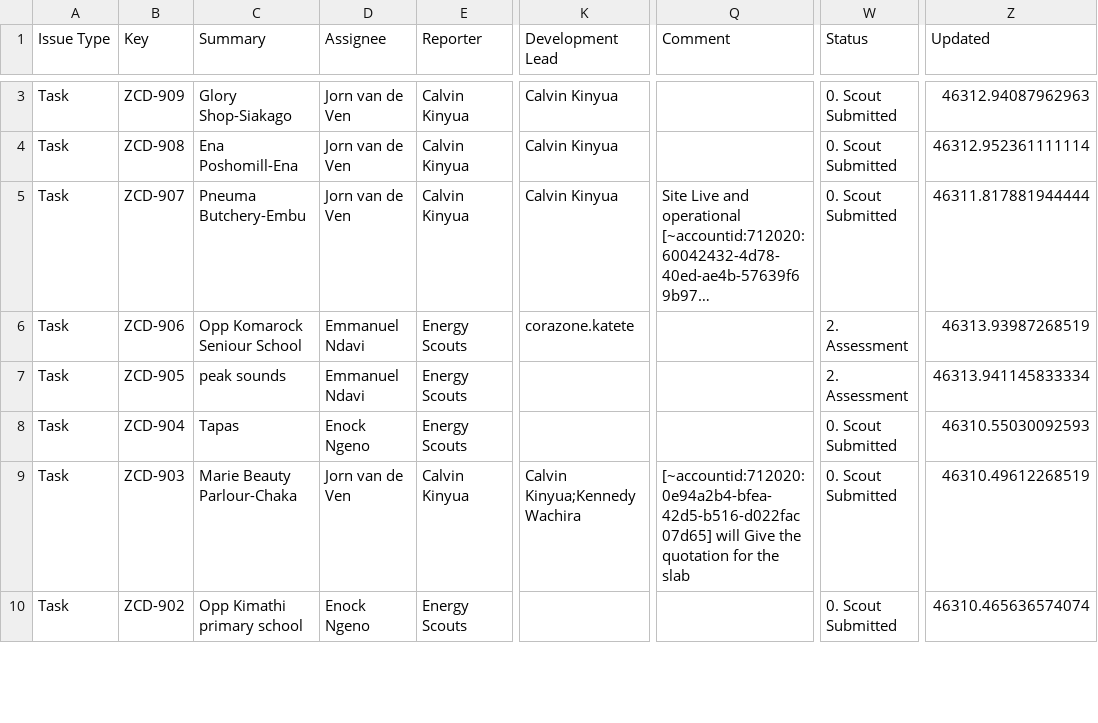
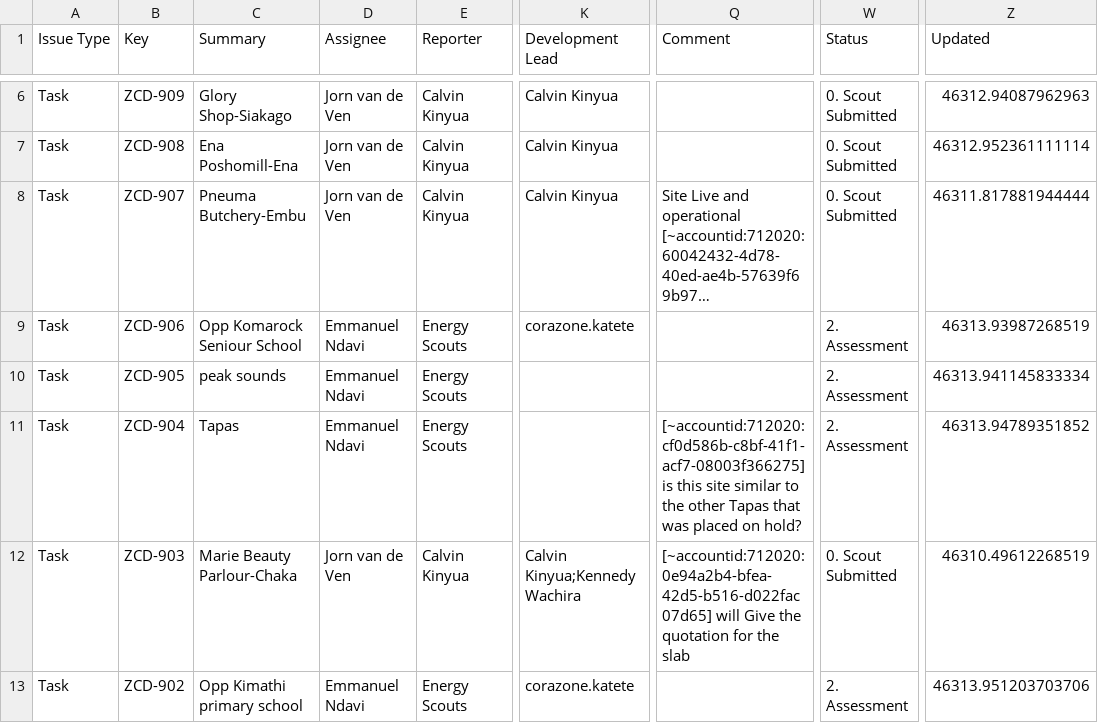
Before and after one commit to keithkinuthiakamauzeno/Network-Overview-Dashboard, a CSV file: data/pipeline.csv, drawn as a sheet; only a part is shown, gaps mark what is left out; long unchanged cells end in …; addresses are those after the commit; the diff covers the shown part only; the diff names each change by its address in the sheet, - before the commit and + after, or states it on an @@ line.

```diff
--- a/data/pipeline.csv
+++ b/data/pipeline.csv
-D11 (Assignee): Enock Ngeno
+D11 (Assignee): Emmanuel Ndavi
-Q11 (Comment): (empty)
+Q11 (Comment): [~accountid:712020:cf0d586b-c8bf-41f1-acf7-08003f366275] is this site similar to the other Tapas that was placed on hold?
-W11 (Status): 0. Scout Submitted
+W11 (Status): 2. Assessment
-Z11 (Updated): 46310.55030092593
+Z11 (Updated): 46313.94789351852
-D13 (Assignee): Enock Ngeno
+D13 (Assignee): Emmanuel Ndavi
-K13 (Development Lead): (empty)
+K13 (Development Lead): corazone.katete
-W13 (Status): 0. Scout Submitted
+W13 (Status): 2. Assessment
-Z13 (Updated): 46310.465636574074
+Z13 (Updated): 46313.951203703706
```
Also changed, not shown: 3 added rows and 68 edited cells elsewhere in this file.
